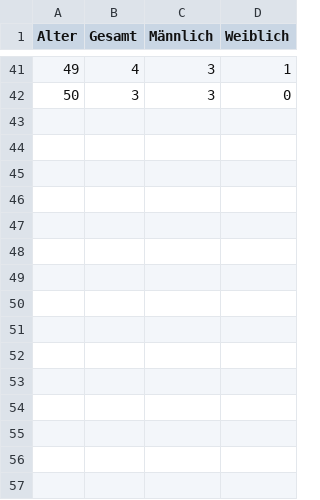
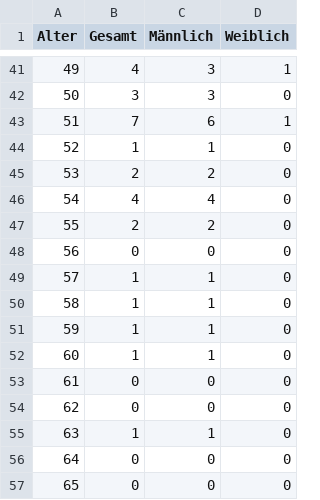
Before and after one commit to VDVC/Survey, a TSV file: daten/2016/alter.tsv, drawn as a sheet; only a part is shown, gaps mark what is left out; the diff names each change by its address in the sheet, - before the commit and + after, or states it on an @@ line.

Commit message:
Alter jetzt bis 65

```diff
--- a/daten/2016/alter.tsv
+++ b/daten/2016/alter.tsv
+row 43: 51 | 7 | 6 | 1
+row 44: 52 | 1 | 1 | 0
+row 45: 53 | 2 | 2 | 0
+row 46: 54 | 4 | 4 | 0
+row 47: 55 | 2 | 2 | 0
+row 48: 56 | 0 | 0 | 0
+row 49: 57 | 1 | 1 | 0
+row 50: 58 | 1 | 1 | 0
+row 51: 59 | 1 | 1 | 0
+row 52: 60 | 1 | 1 | 0
+row 53: 61 | 0 | 0 | 0
+row 54: 62 | 0 | 0 | 0
+row 55: 63 | 1 | 1 | 0
+row 56: 64 | 0 | 0 | 0
+row 57: 65 | 0 | 0 | 0
```
Also changed, not shown: 3 other files.
